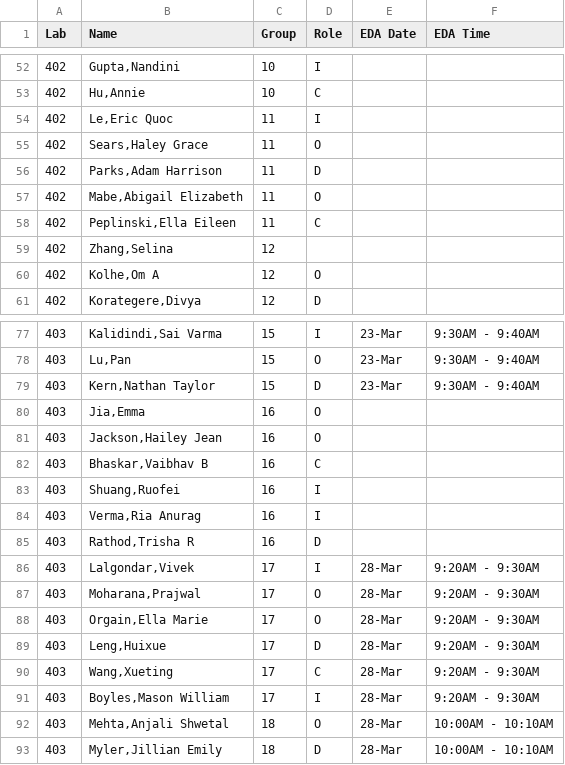
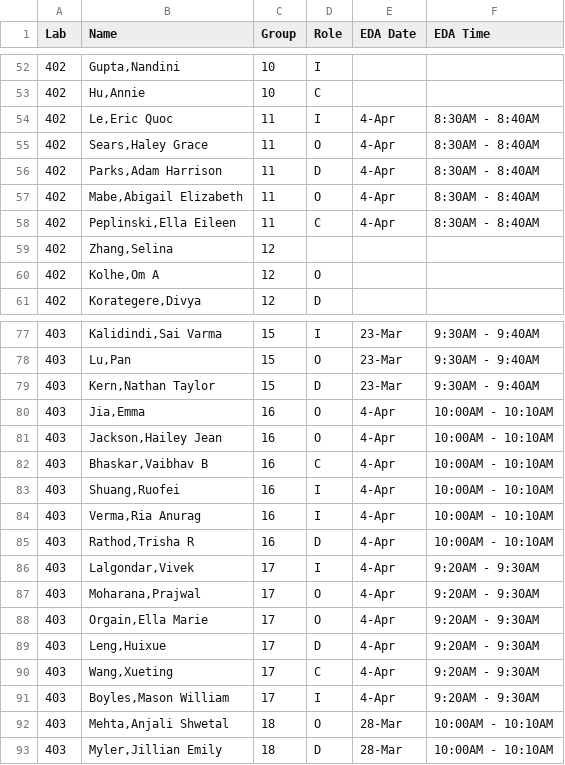
Before and after one commit to SuperMarioGiacomazzo/STOR320_WEBSITE, a CSV file: Group Assignments/STOR320.001 Group Assignments.csv, drawn as a sheet; only a part is shown, gaps mark what is left out.

```diff
--- a/Group Assignments/STOR320.001 Group Assignments.csv
+++ b/Group Assignments/STOR320.001 Group Assignments.csv
@@ -53,7 +53,7 @@ Lab,Name,Group,Role,EDA Date,EDA Time
 402,"Hu,Annie",10,C,,
-402,"Le,Eric Quoc",11,I,,
-402,"Sears,Haley Grace",11,O,,
-402,"Parks,Adam Harrison",11,D,,
-402,"Mabe,Abigail Elizabeth",11,O,,
-402,"Peplinski,Ella Eileen",11,C,,
+402,"Le,Eric Quoc",11,I,4-Apr,8:30AM - 8:40AM
+402,"Sears,Haley Grace",11,O,4-Apr,8:30AM - 8:40AM
+402,"Parks,Adam Harrison",11,D,4-Apr,8:30AM - 8:40AM
+402,"Mabe,Abigail Elizabeth",11,O,4-Apr,8:30AM - 8:40AM
+402,"Peplinski,Ella Eileen",11,C,4-Apr,8:30AM - 8:40AM
 402,"Zhang,Selina",12,,,
@@ -79,14 +79,14 @@ Lab,Name,Group,Role,EDA Date,EDA Time
 403,"Kern,Nathan Taylor",15,D,23-Mar,9:30AM - 9:40AM
-403,"Jia,Emma",16,O,,
-403,"Jackson,Hailey Jean",16,O,,
-403,"Bhaskar,Vaibhav B",16,C,,
-403,"Shuang,Ruofei",16,I,,
-403,"Verma,Ria Anurag",16,I,,
-403,"Rathod,Trisha R",16,D,,
-403,"Lalgondar,Vivek",17,I,28-Mar,9:20AM - 9:30AM
-403,"Moharana,Prajwal",17,O,28-Mar,9:20AM - 9:30AM
-403,"Orgain,Ella Marie",17,O,28-Mar,9:20AM - 9:30AM
-403,"Leng,Huixue",17,D,28-Mar,9:20AM - 9:30AM
-403,"Wang,Xueting",17,C,28-Mar,9:20AM - 9:30AM
-403,"Boyles,Mason William",17,I,28-Mar,9:20AM - 9:30AM
+403,"Jia,Emma",16,O,4-Apr,10:00AM - 10:10AM
+403,"Jackson,Hailey Jean",16,O,4-Apr,10:00AM - 10:10AM
+403,"Bhaskar,Vaibhav B",16,C,4-Apr,10:00AM - 10:10AM
+403,"Shuang,Ruofei",16,I,4-Apr,10:00AM - 10:10AM
+403,"Verma,Ria Anurag",16,I,4-Apr,10:00AM - 10:10AM
+403,"Rathod,Trisha R",16,D,4-Apr,10:00AM - 10:10AM
+403,"Lalgondar,Vivek",17,I,4-Apr,9:20AM - 9:30AM
+403,"Moharana,Prajwal",17,O,4-Apr,9:20AM - 9:30AM
+403,"Orgain,Ella Marie",17,O,4-Apr,9:20AM - 9:30AM
+403,"Leng,Huixue",17,D,4-Apr,9:20AM - 9:30AM
+403,"Wang,Xueting",17,C,4-Apr,9:20AM - 9:30AM
+403,"Boyles,Mason William",17,I,4-Apr,9:20AM - 9:30AM
 403,"Mehta,Anjali Shwetal",18,O,28-Mar,10:00AM - 10:10AM
```
Also changed, not shown: 1 other file.
